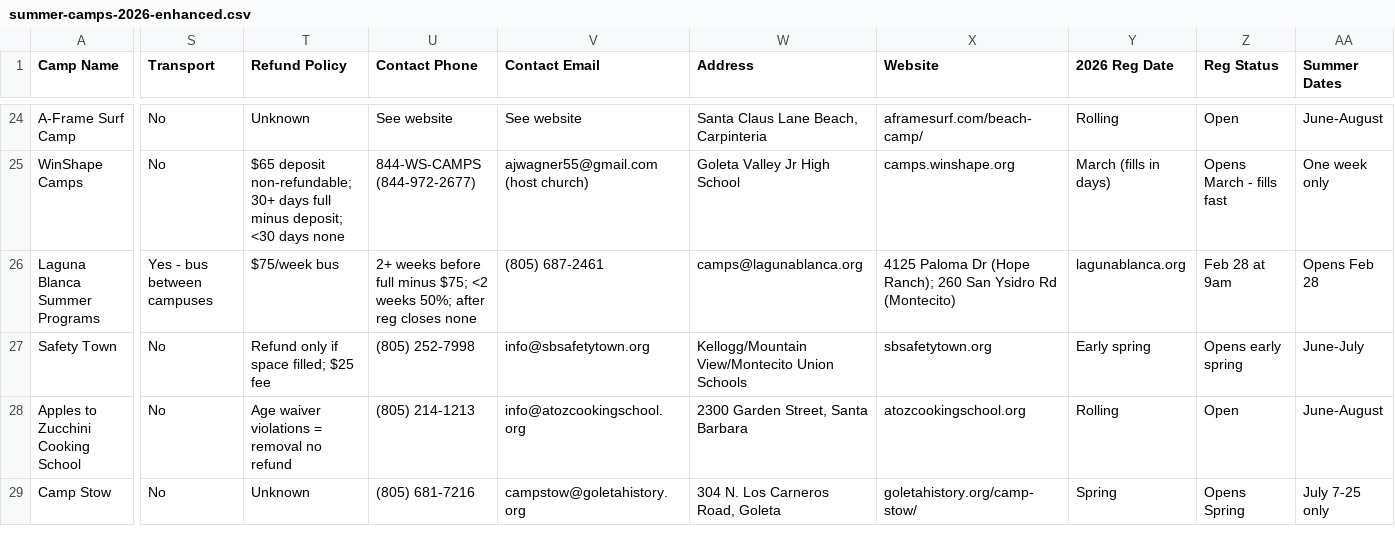
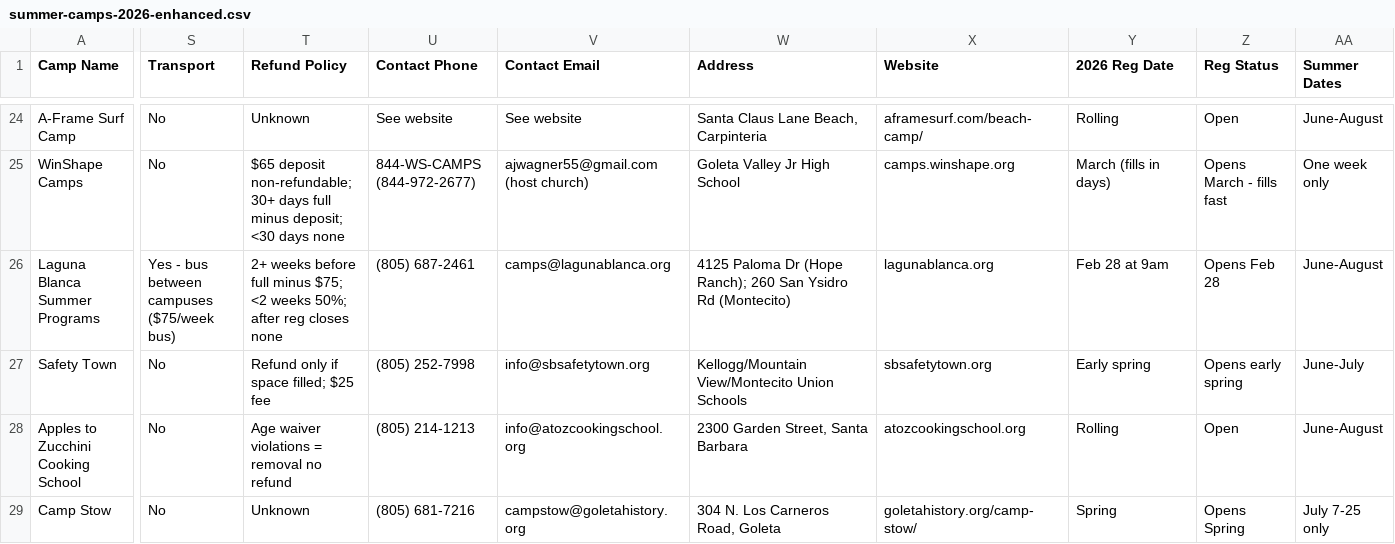
Before and after one commit to adrianstier/SB-SummerCamps-2026, a CSV file: data/summer-camps-2026-enhanced.csv, drawn as a sheet; only a part is shown, gaps mark what is left out; the diff covers the shown part only; the diff names each change by its address in the sheet, - before the commit and + after, or states it on an @@ line.

```diff
--- a/data/summer-camps-2026-enhanced.csv
+++ b/data/summer-camps-2026-enhanced.csv
-S26 (Transport): Yes - bus between campuses
+S26 (Transport): Yes - bus between campuses ($75/week bus)
-T26 (Refund Policy): $75/week bus
+T26 (Refund Policy): 2+ weeks before full minus $75; <2 weeks 50%; after reg closes none
-U26 (Contact Phone): 2+ weeks before full minus $75; <2 weeks 50%; after reg closes none
+U26 (Contact Phone): (805) 687-2461
-V26 (Contact Email): (805) 687-2461
+V26 (Contact Email): camps@lagunablanca.org
-W26 (Address): camps@lagunablanca.org
+W26 (Address): 4125 Paloma Dr (Hope Ranch); 260 San Ysidro Rd (Montecito)
-X26 (Website): 4125 Paloma Dr (Hope Ranch); 260 San Ysidro Rd (Montecito)
+X26 (Website): lagunablanca.org
-Y26 (2026 Reg Date): lagunablanca.org
+Y26 (2026 Reg Date): Feb 28 at 9am
-Z26 (Reg Status): Feb 28 at 9am
+Z26 (Reg Status): Opens Feb 28
-AA26 (Summer Dates): Opens Feb 28
+AA26 (Summer Dates): June-August
```
Also changed, not shown: 8 edited cells elsewhere in this file, 26 other files.
